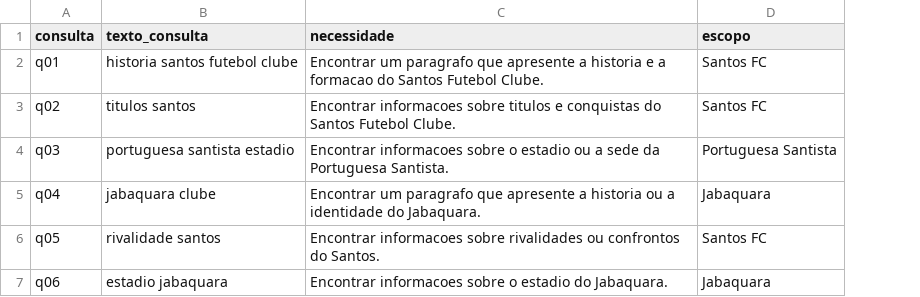
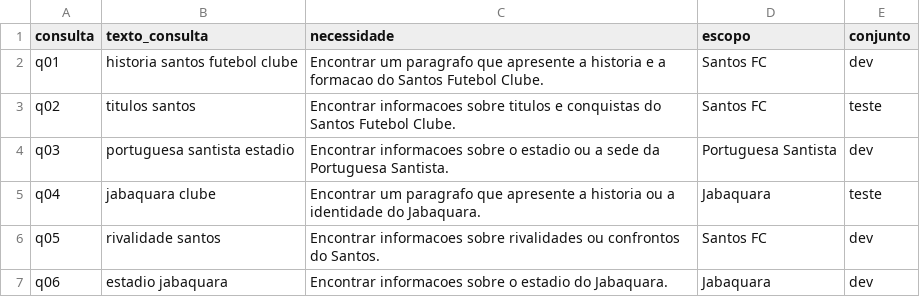
Before and after one commit to kyl8/pi3, a CSV file: estrutura/banco-de-dados/necessidades.csv, drawn as a sheet; the diff names each change by its address in the sheet, - before the commit and + after, or states it on an @@ line.

```diff
--- a/estrutura/banco-de-dados/necessidades.csv
+++ b/estrutura/banco-de-dados/necessidades.csv
+column E (conjunto), rows 2-7: dev | teste | dev | teste | dev | dev
```
Also changed, not shown: estrutura/resultados/2026-10-25-appa-07-LsaPlacarDevTeste.csv, estrutura/resultados/2026-10-25-appa-07-LsaPorConsultaTodosK.csv, 40 other files.
